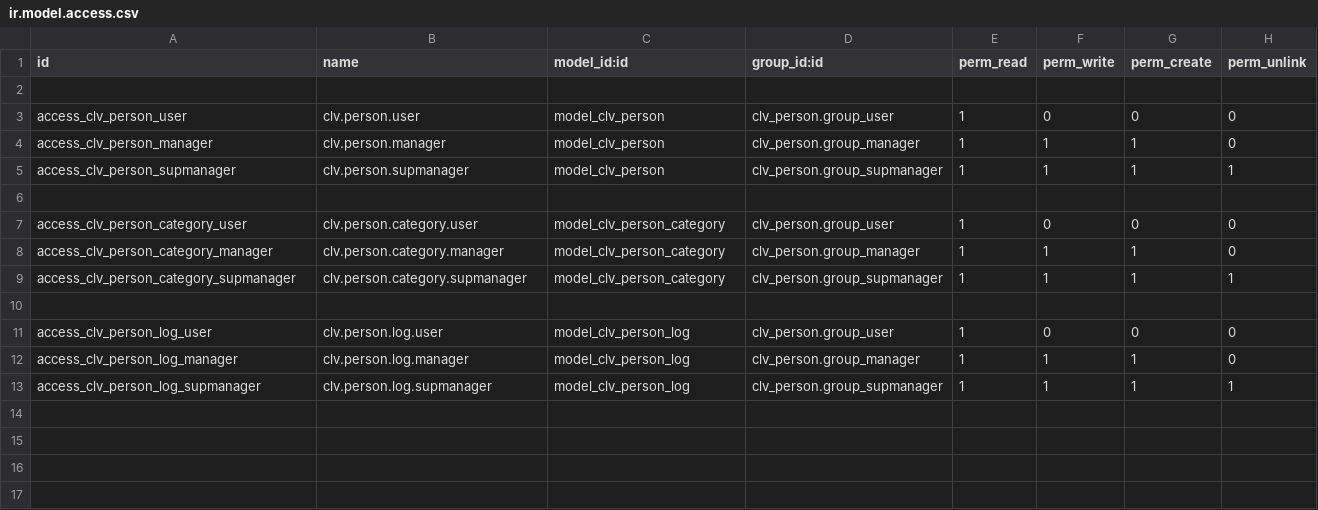
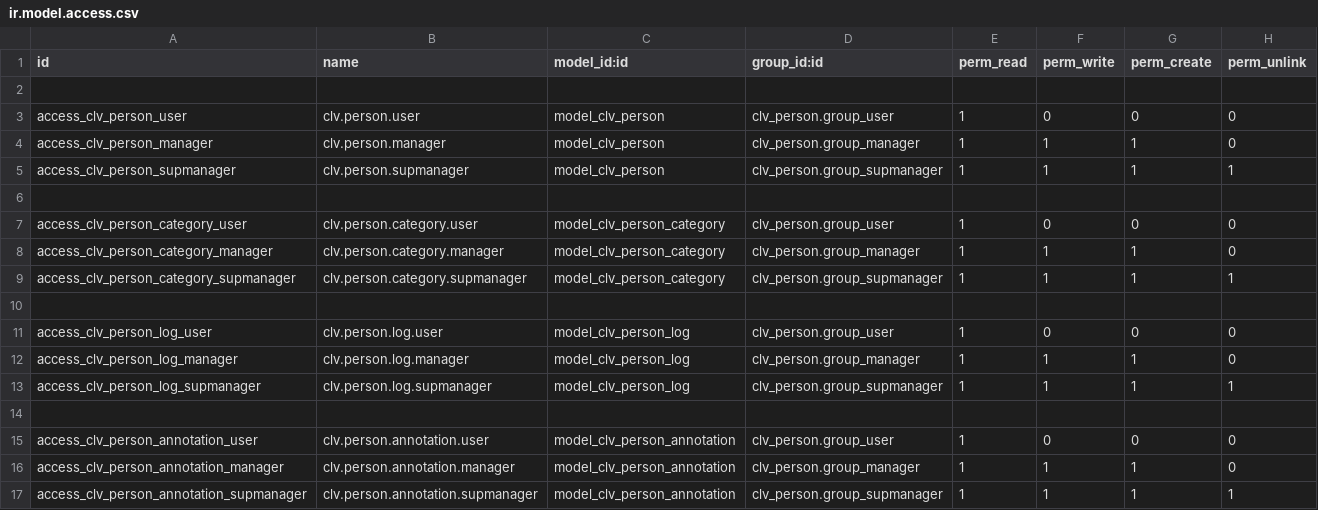
Before and after one commit to CLVsol/clvsol_odoo_addons, a CSV file: clv_person/security/ir.model.access.csv, drawn as a sheet.

Commit message:
[IMP] clv_person (added person_annotation)

```diff
--- a/clv_person/security/ir.model.access.csv
+++ b/clv_person/security/ir.model.access.csv
@@ -13 +13,5 @@ access_clv_person_log_manager,clv.person.log.manager,model_clv_person_log,clv_pe
 access_clv_person_log_supmanager,clv.person.log.supmanager,model_clv_person_log,clv_person.group_supmanager,1,1,1,1
+
+access_clv_person_annotation_user,clv.person.annotation.user,model_clv_person_annotation,clv_person.group_user,1,0,0,0
+access_clv_person_annotation_manager,clv.person.annotation.manager,model_clv_person_annotation,clv_person.group_manager,1,1,1,0
+access_clv_person_annotation_supmanager,clv.person.annotation.supmanager,model_clv_person_annotation,clv_person.group_supmanager,1,1,1,1
```
Also changed, not shown: 4 other files.
